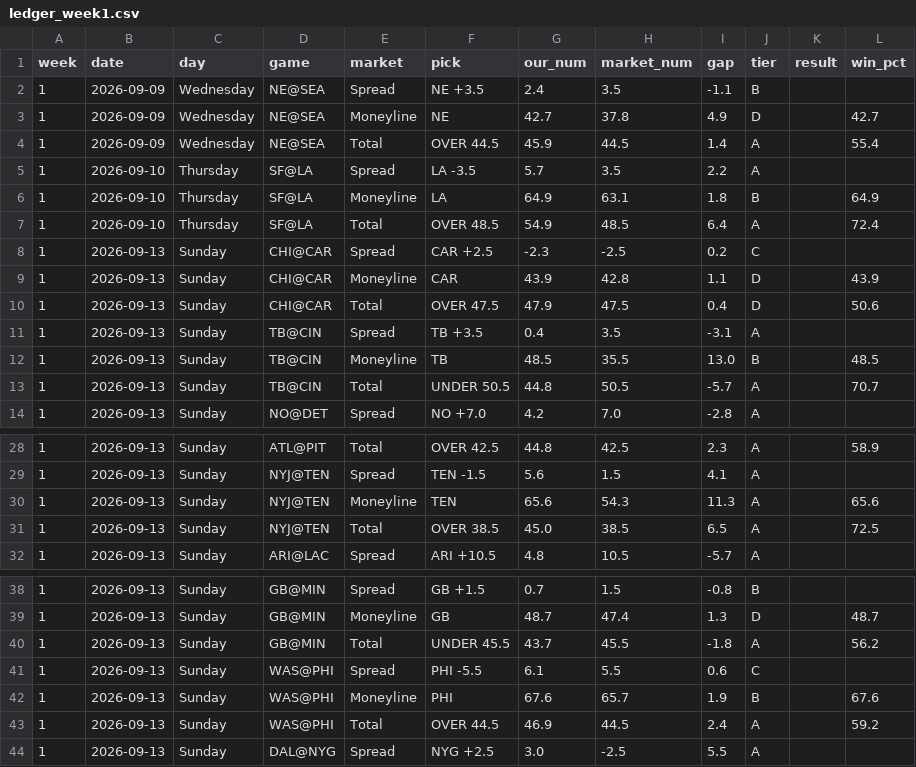
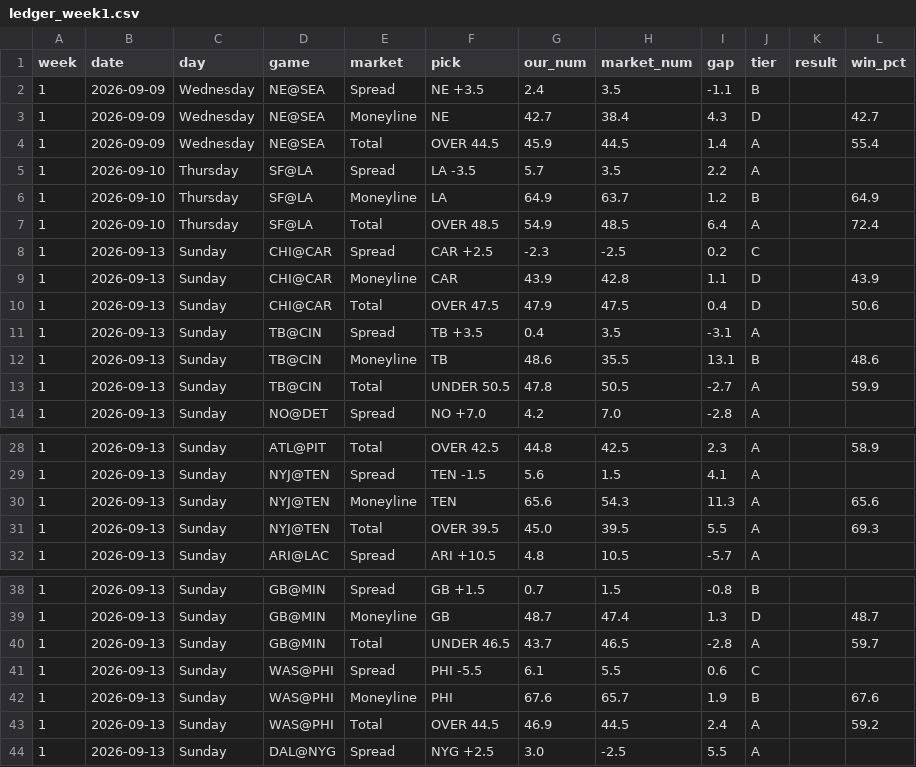
Before and after one commit to fourty2se7en/nfl-card, a CSV file: scripts/ledger_week1.csv, drawn as a sheet; only a part is shown, gaps mark what is left out.

```diff
--- a/scripts/ledger_week1.csv
+++ b/scripts/ledger_week1.csv
@@ -2,6 +2,6 @@ week,date,day,game,market,pick,our_num,market_num,gap,tier,result,win_pct
 1,2026-09-09,Wednesday,NE@SEA,Spread,NE +3.5,2.4,3.5,-1.1,B,,
-1,2026-09-09,Wednesday,NE@SEA,Moneyline,NE,42.7,37.8,4.9,D,,42.7
+1,2026-09-09,Wednesday,NE@SEA,Moneyline,NE,42.7,38.4,4.3,D,,42.7
 1,2026-09-09,Wednesday,NE@SEA,Total,OVER 44.5,45.9,44.5,1.4,A,,55.4
 1,2026-09-10,Thursday,SF@LA,Spread,LA -3.5,5.7,3.5,2.2,A,,
-1,2026-09-10,Thursday,SF@LA,Moneyline,LA,64.9,63.1,1.8,B,,64.9
+1,2026-09-10,Thursday,SF@LA,Moneyline,LA,64.9,63.7,1.2,B,,64.9
 1,2026-09-10,Thursday,SF@LA,Total,OVER 48.5,54.9,48.5,6.4,A,,72.4
@@ -11,4 +11,4 @@ week,date,day,game,market,pick,our_num,market_num,gap,tier,result,win_pct
 1,2026-09-13,Sunday,TB@CIN,Spread,TB +3.5,0.4,3.5,-3.1,A,,
-1,2026-09-13,Sunday,TB@CIN,Moneyline,TB,48.5,35.5,13.0,B,,48.5
-1,2026-09-13,Sunday,TB@CIN,Total,UNDER 50.5,44.8,50.5,-5.7,A,,70.7
+1,2026-09-13,Sunday,TB@CIN,Moneyline,TB,48.6,35.5,13.1,B,,48.6
+1,2026-09-13,Sunday,TB@CIN,Total,UNDER 50.5,47.8,50.5,-2.7,A,,59.9
 1,2026-09-13,Sunday,NO@DET,Spread,NO +7.0,4.2,7.0,-2.8,A,,
@@ -30,3 +30,3 @@ week,date,day,game,market,pick,our_num,market_num,gap,tier,result,win_pct
 1,2026-09-13,Sunday,NYJ@TEN,Moneyline,TEN,65.6,54.3,11.3,A,,65.6
-1,2026-09-13,Sunday,NYJ@TEN,Total,OVER 38.5,45.0,38.5,6.5,A,,72.5
+1,2026-09-13,Sunday,NYJ@TEN,Total,OVER 39.5,45.0,39.5,5.5,A,,69.3
 1,2026-09-13,Sunday,ARI@LAC,Spread,ARI +10.5,4.8,10.5,-5.7,A,,
@@ -39,3 +39,3 @@ week,date,day,game,market,pick,our_num,market_num,gap,tier,result,win_pct
 1,2026-09-13,Sunday,GB@MIN,Moneyline,GB,48.7,47.4,1.3,D,,48.7
-1,2026-09-13,Sunday,GB@MIN,Total,UNDER 45.5,43.7,45.5,-1.8,A,,56.2
+1,2026-09-13,Sunday,GB@MIN,Total,UNDER 46.5,43.7,46.5,-2.8,A,,59.7
 1,2026-09-13,Sunday,WAS@PHI,Spread,PHI -5.5,6.1,5.5,0.6,C,,
```
Also changed, not shown: site/ledger_week1.csv, 4 other files.
